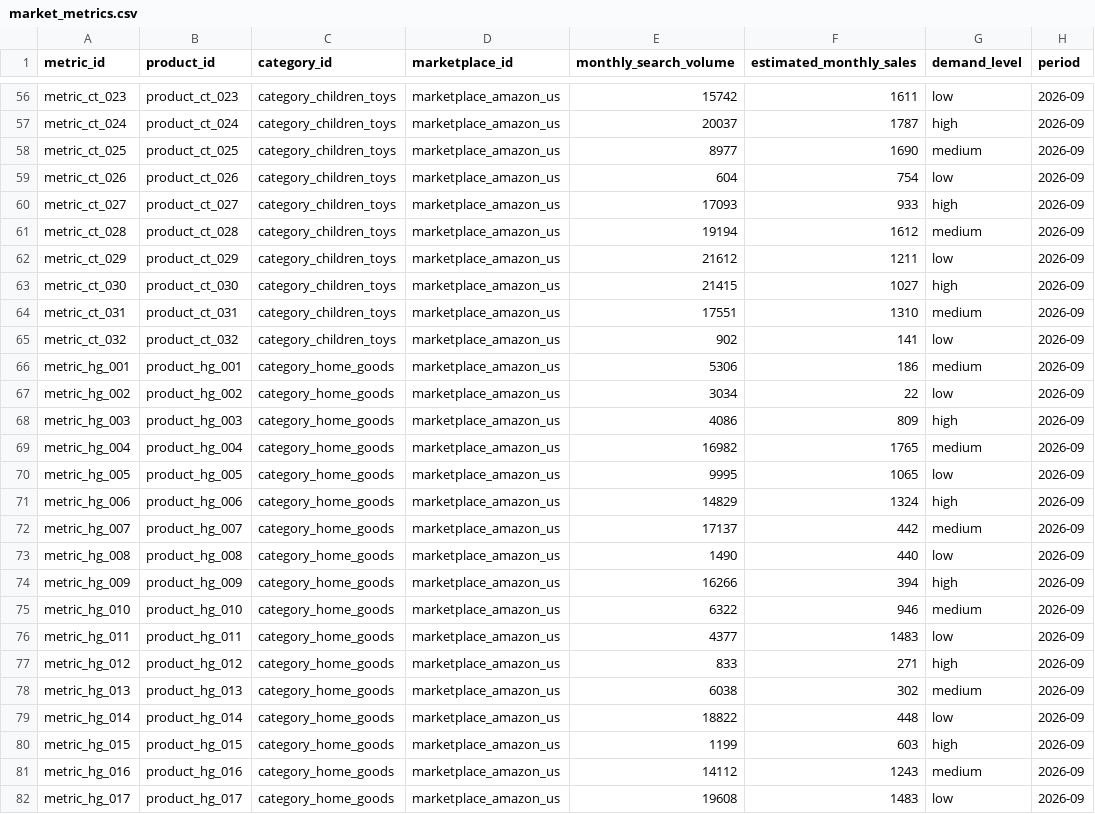
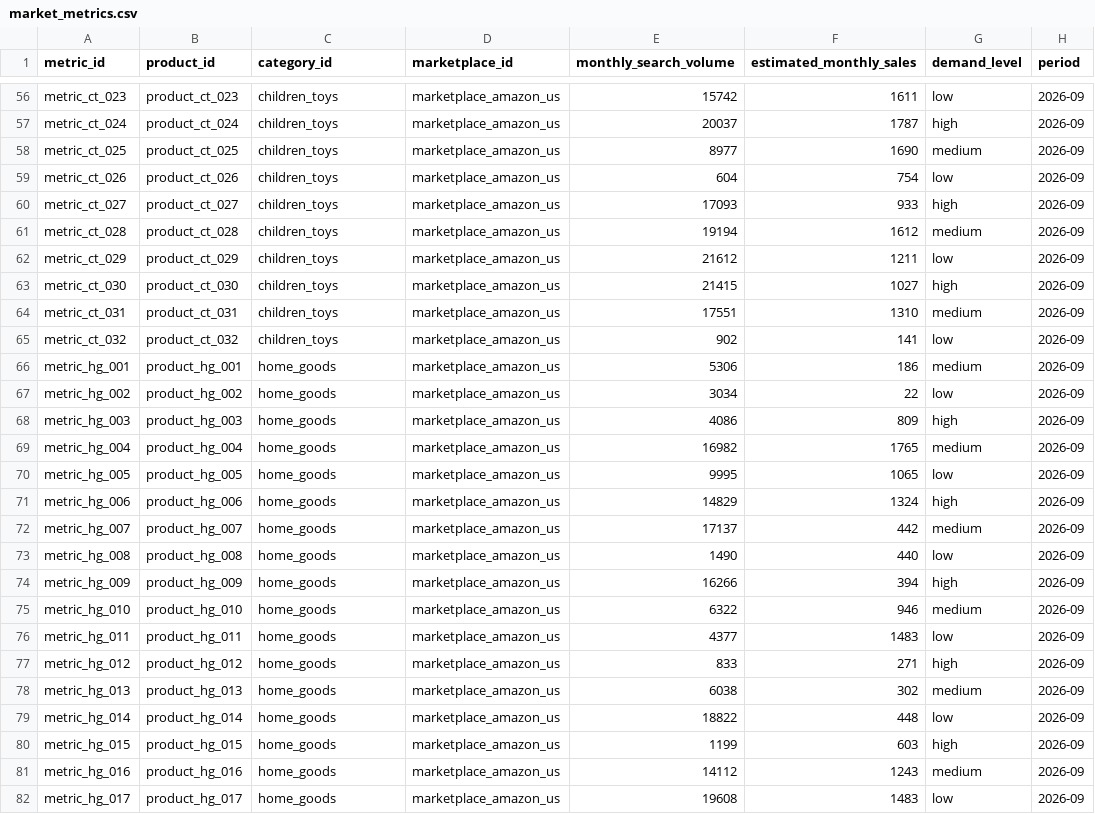
Before and after one commit to yikong666/CrossPilot, a CSV file: data/csv/market_metrics.csv, drawn as a sheet; only a part is shown, gaps mark what is left out; the diff covers the shown part only; the diff names each change by its address in the sheet, - before the commit and + after, or states it on an @@ line.

```diff
--- a/data/csv/market_metrics.csv
+++ b/data/csv/market_metrics.csv
-C56:C65 (category_id): category_children_toys
+C56:C65 (category_id): children_toys
-C66:C82 (category_id): category_home_goods
+C66:C82 (category_id): home_goods
```
Also changed, not shown: 69 edited cells elsewhere in this file, data/csv/compliance_rules.csv, data/csv/fee_rules.csv, 10 other files.
